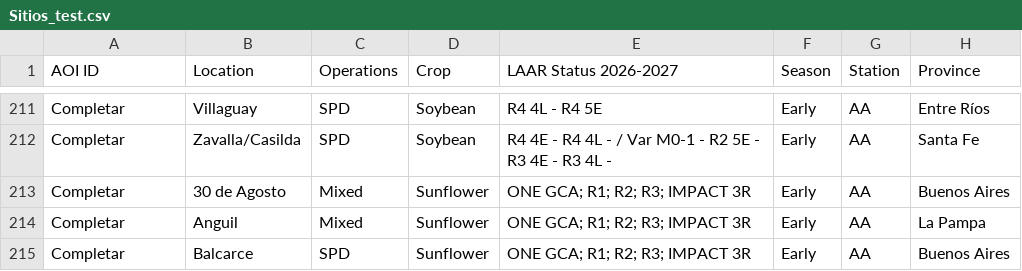
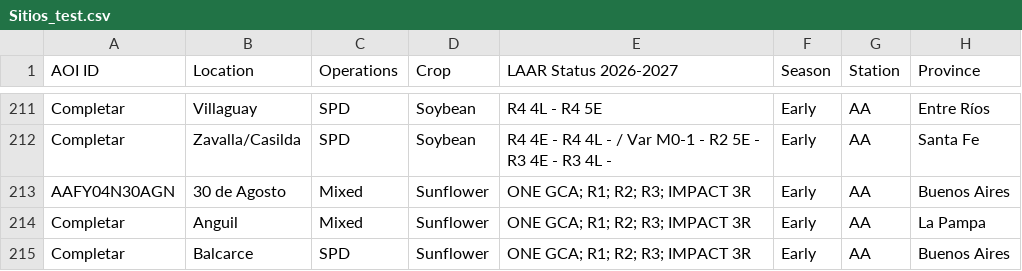
Before and after one commit to LAAR-TESTING-AR/field-trial-master-platform, a CSV file: Sitios_test.csv, drawn as a sheet; only a part is shown, gaps mark what is left out; the diff names each change by its address in the sheet, - before the commit and + after, or states it on an @@ line.

Commit message:
Actualizacion automatica de Sitios.csv desde SharePoint

```diff
--- a/Sitios_test.csv
+++ b/Sitios_test.csv
-A213 (AOI ID): Completar
+A213 (AOI ID): AAFY04N30AGN
```
